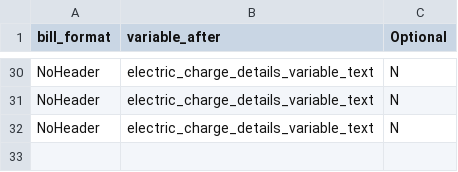
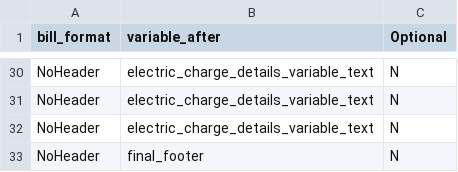
Before and after one commit to excellaco/cfpb_tech_sprint, a CSV file: data/final_data/bill_format/bill_format.csv, drawn as a sheet; only a part is shown, gaps mark what is left out; the diff names each change by its address in the sheet, - before the commit and + after, or states it on an @@ line.

Commit message:
BAC: Add one more line to bill generation

```diff
--- a/data/final_data/bill_format/bill_format.csv
+++ b/data/final_data/bill_format/bill_format.csv
+row 33: NoHeader | final_footer | N
```
Also changed, not shown: 1 other file.
